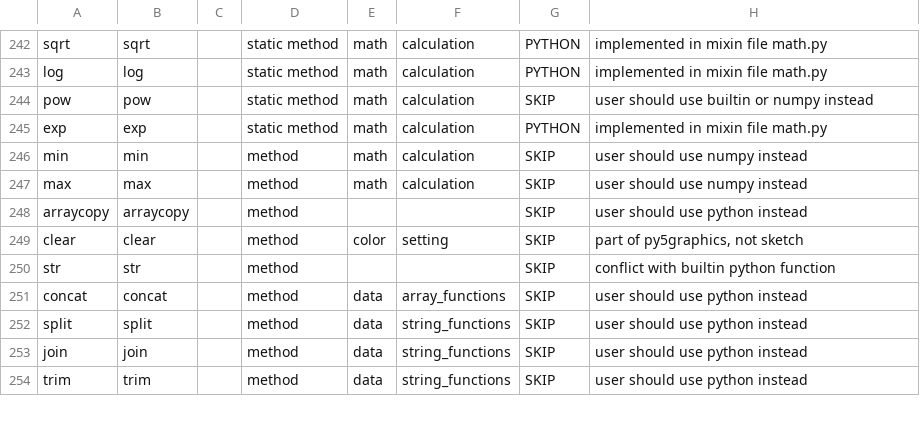
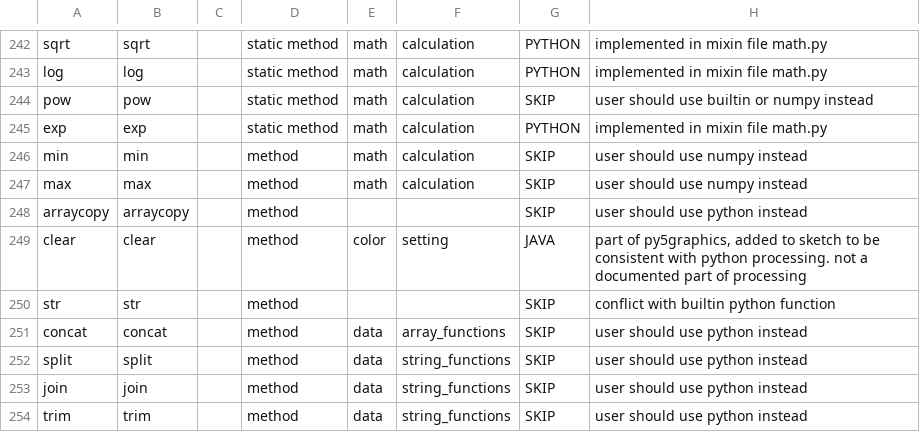
Before and after one commit to py5coding/py5generator, a CSV file: py5_resources/data/sketch.csv, drawn as a sheet; only a part is shown, gaps mark what is left out.

```diff
--- a/py5_resources/data/sketch.csv
+++ b/py5_resources/data/sketch.csv
@@ -248,3 +248,3 @@ max,max,,method,math,calculation,SKIP,user should use numpy instead
 arraycopy,arraycopy,,method,,,SKIP,user should use python instead
-clear,clear,,method,color,setting,SKIP,"part of py5graphics, not sketch"
+clear,clear,,method,color,setting,JAVA,"part of py5graphics, added to sketch to be consistent with python processing. not a documented part of processing"
 str,str,,method,,,SKIP,conflict with builtin python function
```
Also changed, not shown: 1 other file.
